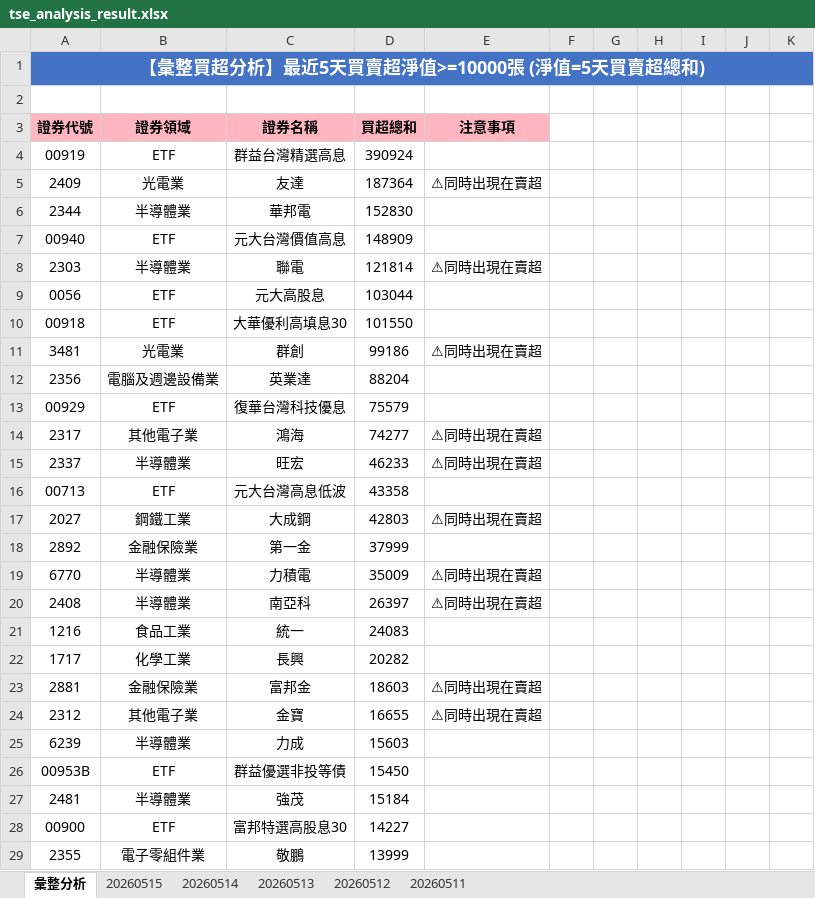
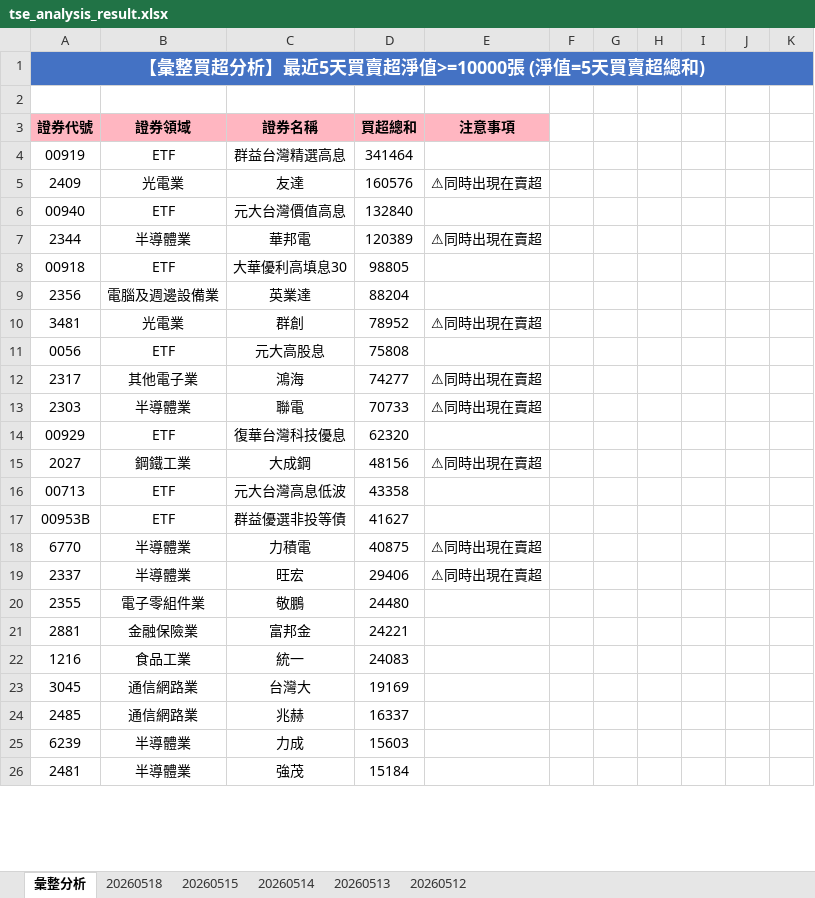
Before and after one commit to ccupcpop/GetDailyStock, an Excel workbook: StockInfo/tse_analysis_result.xlsx, sheet 彙整分析, drawn as a sheet; only a part is shown; values as stored, in another font and other column widths than the file's, no borders; removed rows and columns are numbered as before the commit, all else as after; the diff covers the shown part only; the diff names each change by its address in the sheet, - before the commit and + after, or states it on an @@ line.

```diff
--- a/StockInfo/tse_analysis_result.xlsx (sheet 彙整分析)
+++ b/StockInfo/tse_analysis_result.xlsx (sheet 彙整分析)
-sheet tab: 20260511
+sheet tab: 20260518
-D4: 390924
+D4: 341464
-D5: 187364
+D5: 160576
-row 6: 2344 | 半導體業 | 華邦電 | 152830
-D6: 148909
+D6: 132840
-row 8: 2303 | 半導體業 | 聯電 | 121814 | ⚠同時出現在賣超
-row 9: 0056 | ETF | 元大高股息 | 103044
+row 7: 2344 | 半導體業 | 華邦電 | 120389 | ⚠同時出現在賣超
-D8: 101550
+D8: 98805
-row 11: 3481 | 光電業 | 群創 | 99186 | ⚠同時出現在賣超
-row 13: 00929 | ETF | 復華台灣科技優息 | 75579
+row 10: 3481 | 光電業 | 群創 | 78952 | ⚠同時出現在賣超
+row 11: 0056 | ETF | 元大高股息 | 75808
-row 15: 2337 | 半導體業 | 旺宏 | 46233 | ⚠同時出現在賣超
+row 13: 2303 | 半導體業 | 聯電 | 70733 | ⚠同時出現在賣超
+row 14: 00929 | ETF | 復華台灣科技優息 | 62320
+row 15: 2027 | 鋼鐵工業 | 大成鋼 | 48156 | ⚠同時出現在賣超
-row 17: 2027 | 鋼鐵工業 | 大成鋼 | 42803 | ⚠同時出現在賣超
-row 18: 2892 | 金融保險業 | 第一金 | 37999
+row 17: 00953B | ETF | 群益優選非投等債 | 41627
-D18: 35009
+D18: 40875
-row 20: 2408 | 半導體業 | 南亞科 | 26397 | ⚠同時出現在賣超
+row 19: 2337 | 半導體業 | 旺宏 | 29406 | ⚠同時出現在賣超
+row 20: 2355 | 電子零組件業 | 敬鵬 | 24480
+row 21: 2881 | 金融保險業 | 富邦金 | 24221
-row 22: 1717 | 化學工業 | 長興 | 20282
-row 23: 2881 | 金融保險業 | 富邦金 | 18603 | ⚠同時出現在賣超
-row 24: 2312 | 其他電子業 | 金寶 | 16655 | ⚠同時出現在賣超
+row 23: 3045 | 通信網路業 | 台灣大 | 19169
+row 24: 2485 | 通信網路業 | 兆赫 | 16337
-row 26: 00953B | ETF | 群益優選非投等債 | 15450
-row 28: 00900 | ETF | 富邦特選高股息30 | 14227
-row 29: 2355 | 電子零組件業 | 敬鵬 | 13999
```
Also changed, not shown: 43 added rows, 43 removed rows and 48 edited cells elsewhere in this sheet, sheet 20260515, StockInfo/otc_analysis_result.xlsx, 12 other files.
